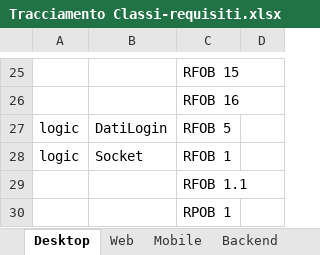
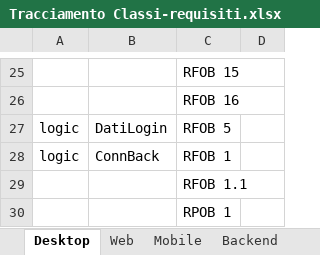
Before and after one commit to TeamCommitted/Team-Committed---Documenti, an Excel workbook: RQ/Esterni/Specifica Tecnica/Tracciamento Classi-requisiti.xlsx, sheet Desktop, drawn as a sheet; only a part is shown, gaps mark what is left out; values as stored, in another font and other column widths than the file's, no borders; the diff names each change by its address in the sheet, - before the commit and + after, or states it on an @@ line.

```diff
--- a/RQ/Esterni/Specifica Tecnica/Tracciamento Classi-requisiti.xlsx (sheet Desktop)
+++ b/RQ/Esterni/Specifica Tecnica/Tracciamento Classi-requisiti.xlsx (sheet Desktop)
-B28: Socket
+B28: ConnBack
```
Also changed, not shown: sheet Mobile, sheet Backend, 2 other files.
